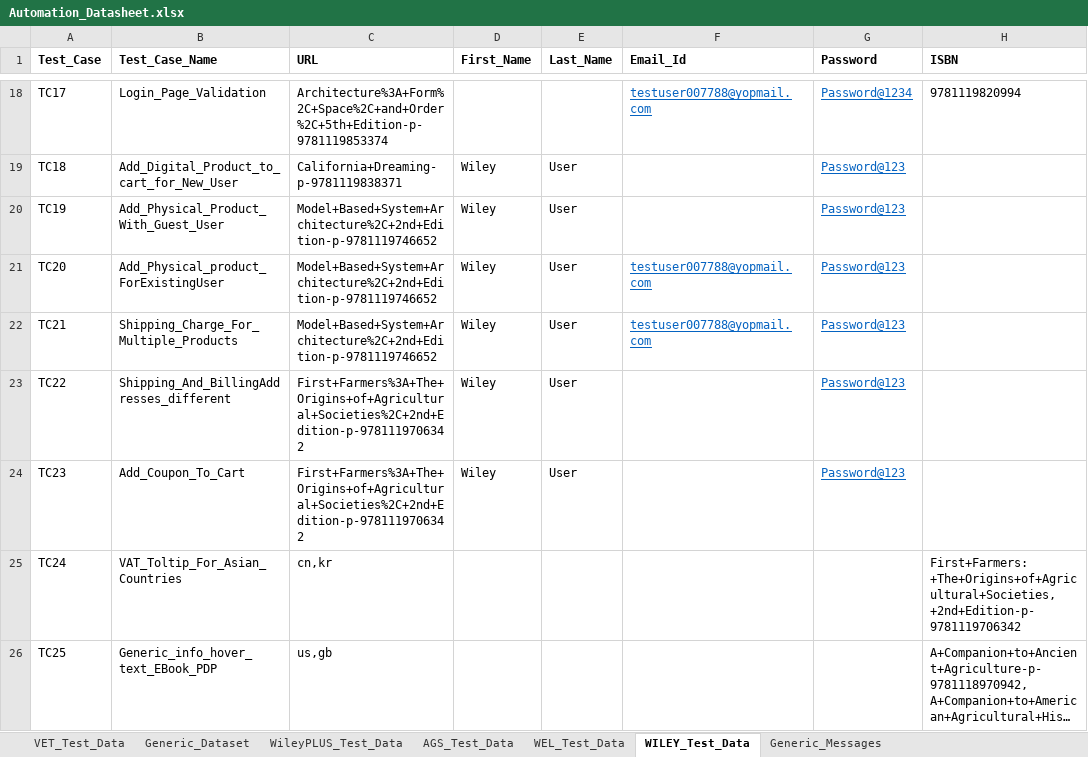
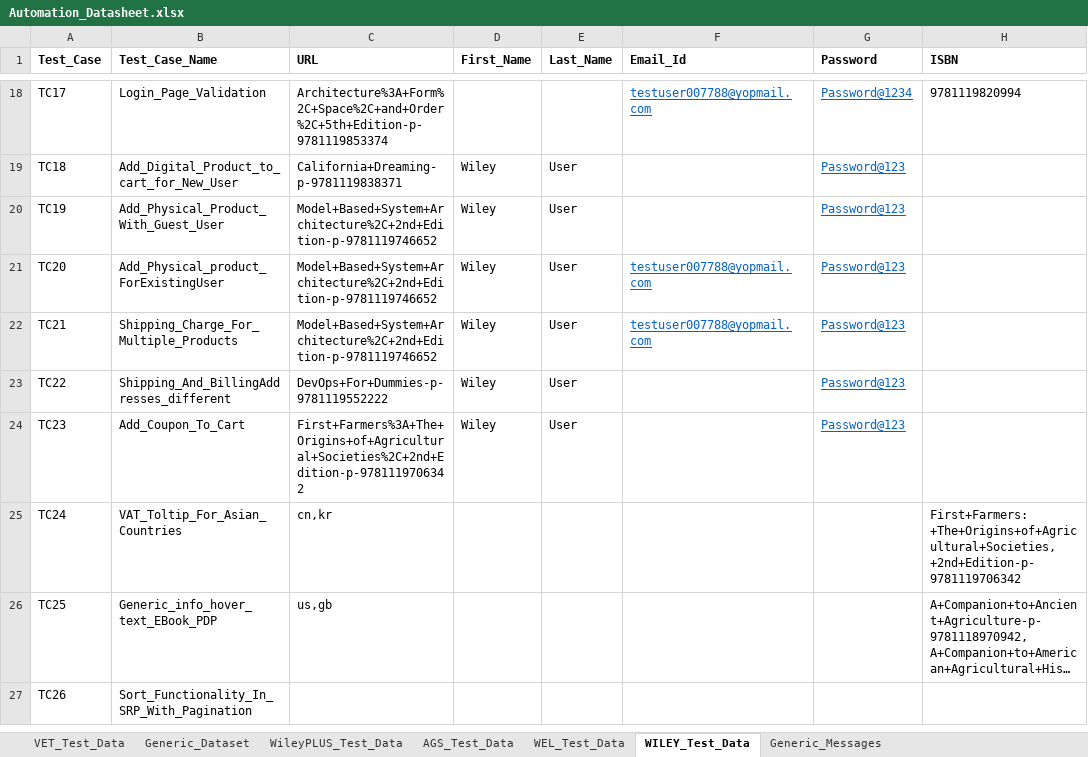
Before and after one commit to gsaha99/Ecommerce_QA, an Excel workbook: Test Data/Automation_Datasheet.xlsx, sheet WILEY_Test_Data, drawn as a sheet; only a part is shown, gaps mark what is left out; the shorter side is filled out with more unchanged rows; long unchanged cells end in …; values as stored, in another font and other column widths than the file's, no borders; the diff names each change by its address in the sheet, - before the commit and + after, or states it on an @@ line.

Commit message:
Few changes in wiley datasheet

```diff
--- a/Test Data/Automation_Datasheet.xlsx (sheet WILEY_Test_Data)
+++ b/Test Data/Automation_Datasheet.xlsx (sheet WILEY_Test_Data)
-C23 (URL): First+Farmers%3A+The+Origins+of+Agricultural+Societies%2C+2nd+Edition-p-9781119706342
+C23 (URL): DevOps+For+Dummies-p-9781119552222
```
Also changed, not shown: sheet WEL_Test_Data, 15 other files.
